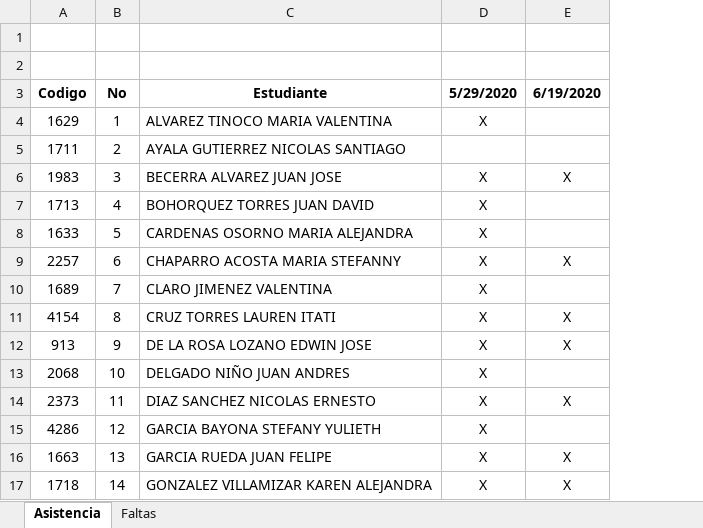
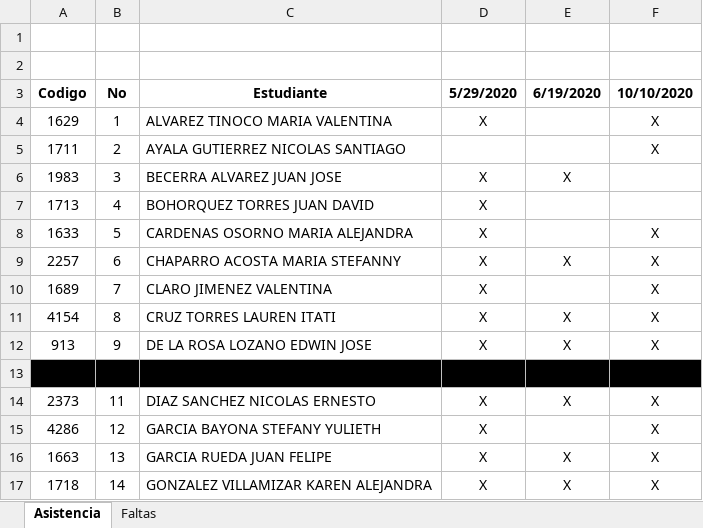
Before and after one commit to liceopatria/liceopatria.github.io, an Excel workbook: 2020/cursos/etica/Noveno/Listados Etica 9-2.xlsx, sheet Asistencia, drawn as a sheet; only a part is shown; values as stored, in another font and other column widths than the file's, no borders; the diff names each change by its address in the sheet, - before the commit and + after, or states it on an @@ line.

```diff
--- a/2020/cursos/etica/Noveno/Listados Etica 9-2.xlsx (sheet Asistencia)
+++ b/2020/cursos/etica/Noveno/Listados Etica 9-2.xlsx (sheet Asistencia)
+column F (10/10/2020), rows 4-17: X | X |  |  | X | X | X | X | X |  | X | X | X | X
-A13:E13 fill: none
+A13:E13 fill: #000000
```
Also changed, not shown: 2020/cursos/etica/Noveno/Listados Etica 9-1.xlsx, 2020/cursos/etica/Octavo/Listados Etica 8-2.xlsx, 36 other files.
